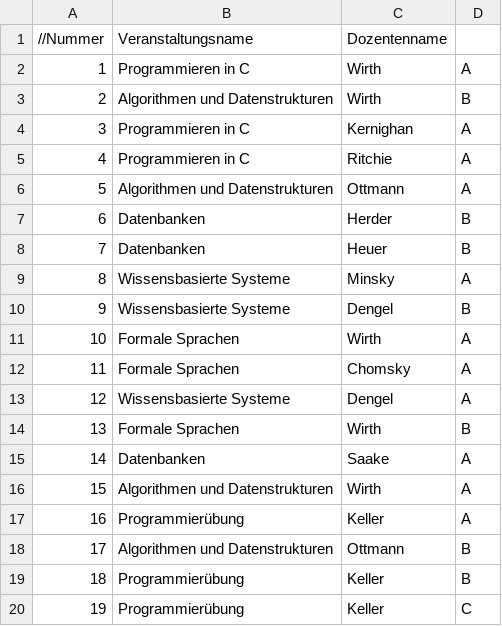
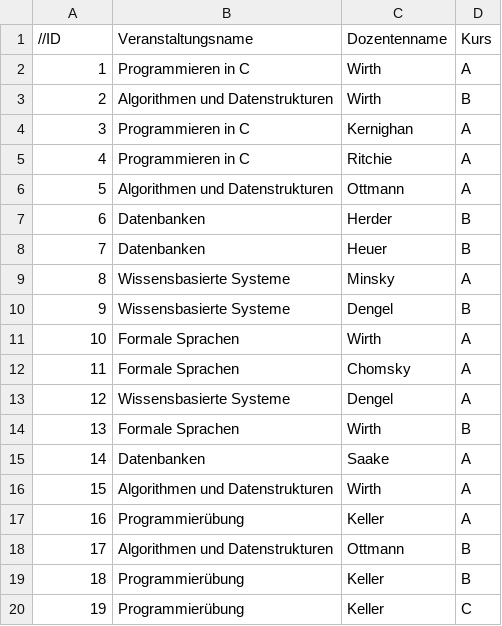
Before and after one commit to Glyxbaer/ReichardtAllen, a CSV file: conf/A001/A001_Veranstaltungen.csv, drawn as a sheet.

Commit message:
Altered Data-Files

```diff
--- a/conf/A001/A001_Veranstaltungen.csv
+++ b/conf/A001/A001_Veranstaltungen.csv
@@ -1,2 +1,2 @@
-//Nummer;Veranstaltungsname;Dozentenname
+//ID;Veranstaltungsname;Dozentenname;Kurs
 1;Programmieren in C;Wirth;A
```
Also changed, not shown: 4 other files.
